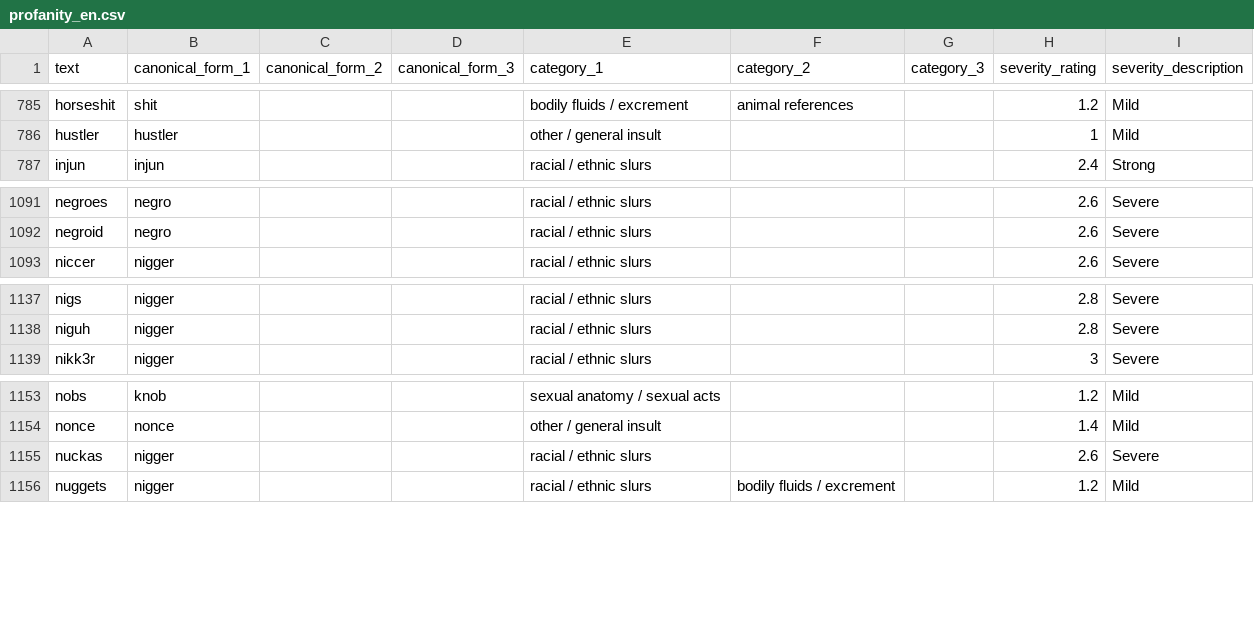
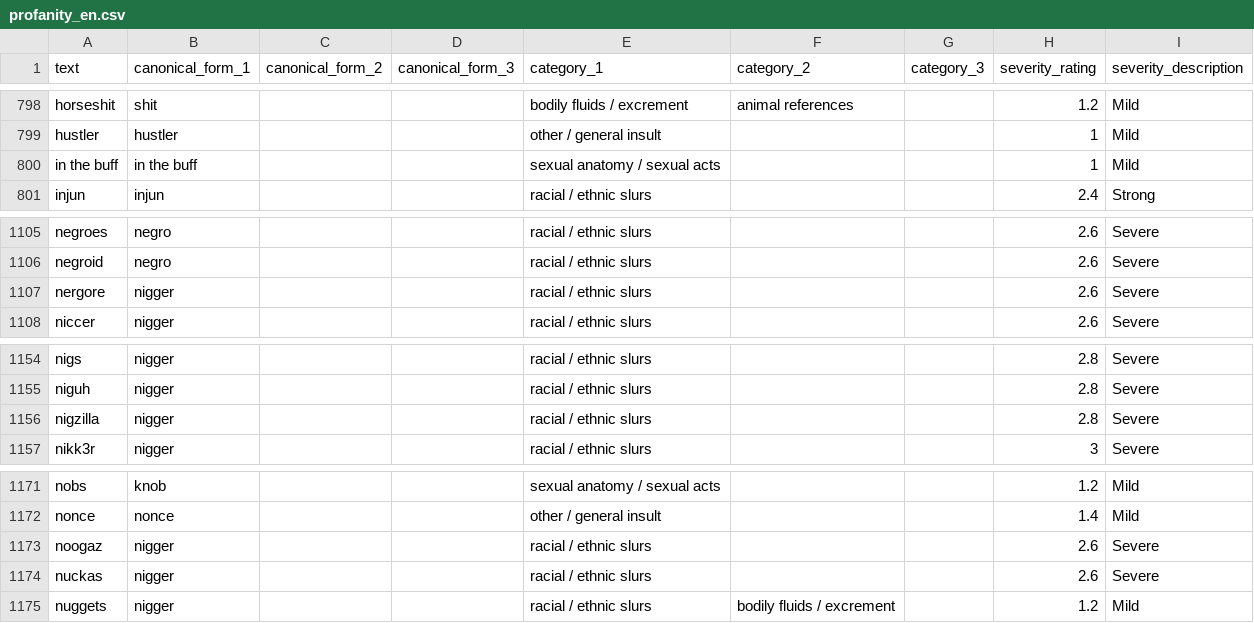
Before and after one commit to surge-ai/profanity, a CSV file: profanity_en.csv, drawn as a sheet; only a part is shown, gaps mark what is left out; the diff covers the shown part only; the diff names each change by its address in the sheet, - before the commit and + after, or states it on an @@ line.

```diff
--- a/profanity_en.csv
+++ b/profanity_en.csv
+row 800: in the buff | in the buff |  |  | sexual anatomy / sexual acts |  |  | 1 | Mild
+row 1107: nergore | nigger |  |  | racial / ethnic slurs |  |  | 2.6 | Severe
+row 1156: nigzilla | nigger |  |  | racial / ethnic slurs |  |  | 2.8 | Severe
+row 1173: noogaz | nigger |  |  | racial / ethnic slurs |  |  | 2.6 | Severe
```
Also changed, not shown: 16 added rows and 2 edited cells elsewhere in this file.
